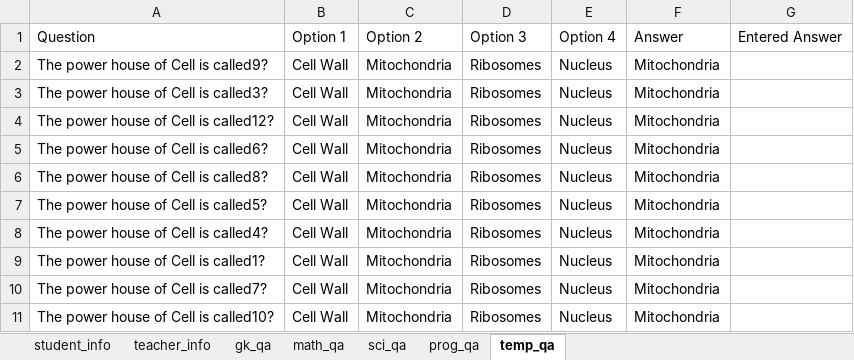
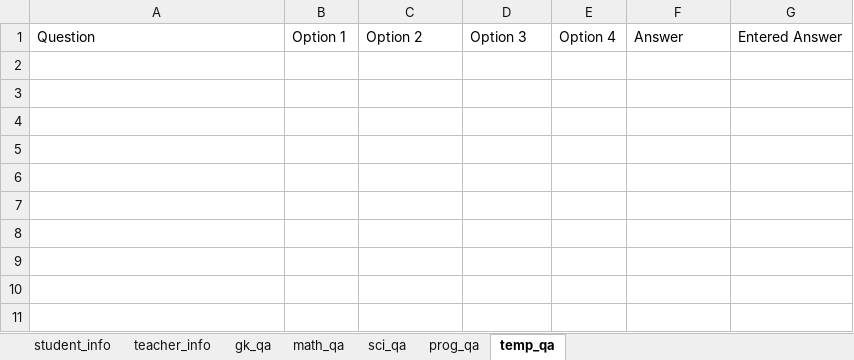
Before and after one commit to 04xRaynal/OnlineTest_JavaSwing_ApachePOI, an Excel workbook: src/resources/online_test_sheet.xlsx, sheet temp_qa, drawn as a sheet; values as stored, in another font and other column widths than the file's, no borders; the diff names each change by its address in the sheet, - before the commit and + after, or states it on an @@ line.

```diff
--- a/src/resources/online_test_sheet.xlsx (sheet temp_qa)
+++ b/src/resources/online_test_sheet.xlsx (sheet temp_qa)
-row 2: The power house of Cell is called9? | Cell Wall | Mitochondria | Ribosomes | Nucleus | Mitochondria
-row 3: The power house of Cell is called3? | Cell Wall | Mitochondria | Ribosomes | Nucleus | Mitochondria
-row 4: The power house of Cell is called12? | Cell Wall | Mitochondria | Ribosomes | Nucleus | Mitochondria
-row 5: The power house of Cell is called6? | Cell Wall | Mitochondria | Ribosomes | Nucleus | Mitochondria
-row 6: The power house of Cell is called8? | Cell Wall | Mitochondria | Ribosomes | Nucleus | Mitochondria
-row 7: The power house of Cell is called5? | Cell Wall | Mitochondria | Ribosomes | Nucleus | Mitochondria
-row 8: The power house of Cell is called4? | Cell Wall | Mitochondria | Ribosomes | Nucleus | Mitochondria
-row 9: The power house of Cell is called1? | Cell Wall | Mitochondria | Ribosomes | Nucleus | Mitochondria
-row 10: The power house of Cell is called7? | Cell Wall | Mitochondria | Ribosomes | Nucleus | Mitochondria
-row 11: The power house of Cell is called10? | Cell Wall | Mitochondria | Ribosomes | Nucleus | Mitochondria
```
Also changed, not shown: sheet math_qa, sheet prog_qa, sheet student_info.
